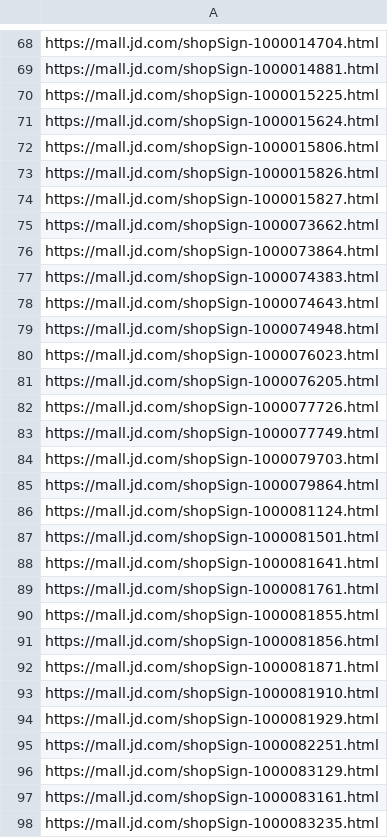
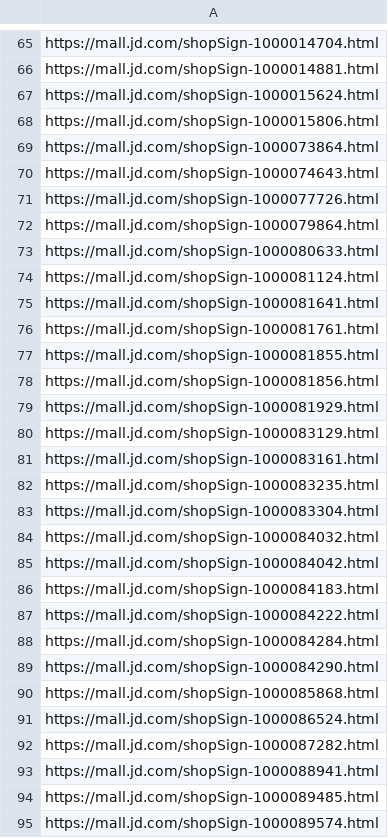
Before and after one commit to gogodick/jd-tools, a CSV file: my_shop.csv, drawn as a sheet; only a part is shown, gaps mark what is left out; the shorter side is filled out with more unchanged rows; removed rows and columns are numbered as before the commit, all else as after; the diff covers the shown part only; the diff names each change by its address in the sheet, - before the commit and + after, or states it on an @@ line.

```diff
--- a/my_shop.csv
+++ b/my_shop.csv
-row 70: https://mall.jd.com/shopSign-1000015225.html
-row 73: https://mall.jd.com/shopSign-1000015826.html
-row 74: https://mall.jd.com/shopSign-1000015827.html
-row 75: https://mall.jd.com/shopSign-1000073662.html
-row 77: https://mall.jd.com/shopSign-1000074383.html
-row 79: https://mall.jd.com/shopSign-1000074948.html
-row 80: https://mall.jd.com/shopSign-1000076023.html
-row 81: https://mall.jd.com/shopSign-1000076205.html
-row 83: https://mall.jd.com/shopSign-1000077749.html
-row 84: https://mall.jd.com/shopSign-1000079703.html
+row 73: https://mall.jd.com/shopSign-1000080633.html
-row 87: https://mall.jd.com/shopSign-1000081501.html
-row 92: https://mall.jd.com/shopSign-1000081871.html
-row 93: https://mall.jd.com/shopSign-1000081910.html
-row 95: https://mall.jd.com/shopSign-1000082251.html
```
Also changed, not shown: 6 added rows, 22 removed rows and 6 edited cells elsewhere in this file, 1 other file.
